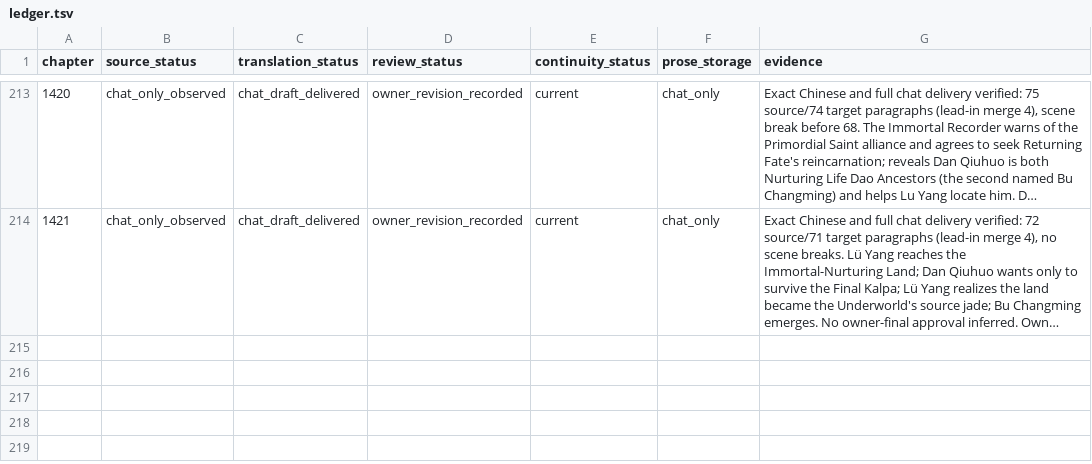
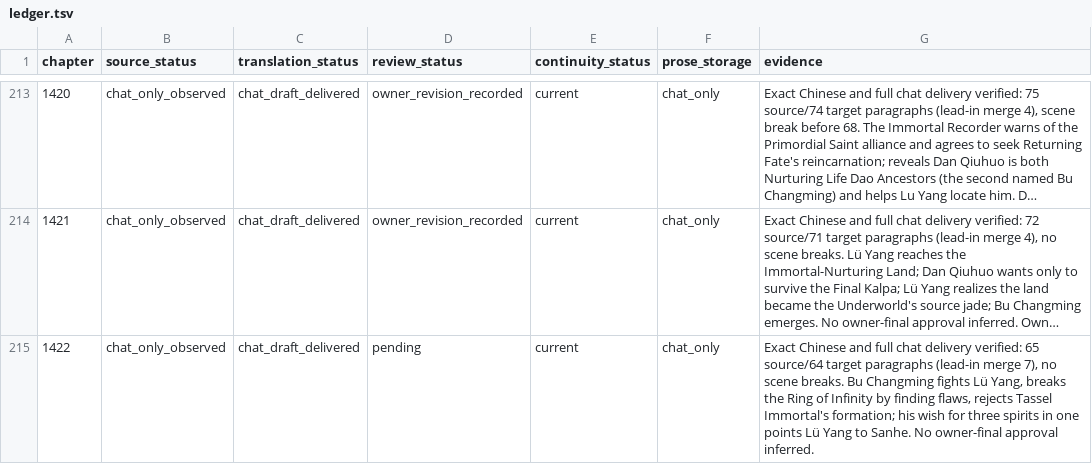
Before and after one commit to RoyUnconquerable/Translation, a TSV file: chatgpt/chapters/ledger.tsv, drawn as a sheet; only a part is shown, gaps mark what is left out; long unchanged cells end in …; the diff names each change by its address in the sheet, - before the commit and + after, or states it on an @@ line.

```diff
--- a/chatgpt/chapters/ledger.tsv
+++ b/chatgpt/chapters/ledger.tsv
+row 215: 1422 | chat_only_observed | chat_draft_delivered | pending | current | chat_only | Exact Chinese and full chat delivery verified: 65 source/64 target paragraphs (lead-in merge 7), no scene breaks. Bu Changming fights Lü Yang, breaks the Ring of Infinity by finding flaws, rejects Tassel Immortal's formation; his wish for three spirits in one points Lü Yang to Sanhe. No owner-final approval inferred.
```
Also changed, not shown: chatgpt/reference/decision-log.tsv, 1 other file.
